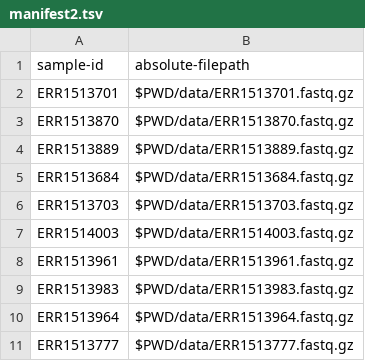
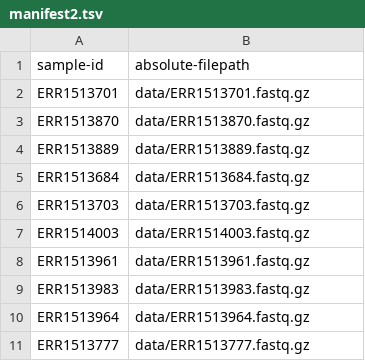
Before and after one commit to nysdan/Microbiota_ORT.2024, a TSV file: data/manifest2.tsv, drawn as a sheet.

Commit message:
Update manifest2.tsv

```diff
--- a/data/manifest2.tsv
+++ b/data/manifest2.tsv
@@ -1,11 +1,11 @@
 sample-id	absolute-filepath
-ERR1513701	$PWD/data/ERR1513701.fastq.gz
-ERR1513870	$PWD/data/ERR1513870.fastq.gz
-ERR1513889	$PWD/data/ERR1513889.fastq.gz
-ERR1513684	$PWD/data/ERR1513684.fastq.gz
-ERR1513703	$PWD/data/ERR1513703.fastq.gz
-ERR1514003	$PWD/data/ERR1514003.fastq.gz
-ERR1513961	$PWD/data/ERR1513961.fastq.gz
-ERR1513983	$PWD/data/ERR1513983.fastq.gz
-ERR1513964	$PWD/data/ERR1513964.fastq.gz
-ERR1513777	$PWD/data/ERR1513777.fastq.gz
+ERR1513701	data/ERR1513701.fastq.gz
+ERR1513870	data/ERR1513870.fastq.gz
+ERR1513889	data/ERR1513889.fastq.gz
+ERR1513684	data/ERR1513684.fastq.gz
+ERR1513703	data/ERR1513703.fastq.gz
+ERR1514003	data/ERR1514003.fastq.gz
+ERR1513961	data/ERR1513961.fastq.gz
+ERR1513983	data/ERR1513983.fastq.gz
+ERR1513964	data/ERR1513964.fastq.gz
+ERR1513777	data/ERR1513777.fastq.gz
```
